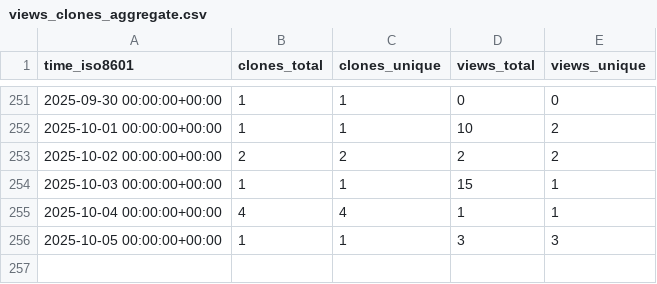
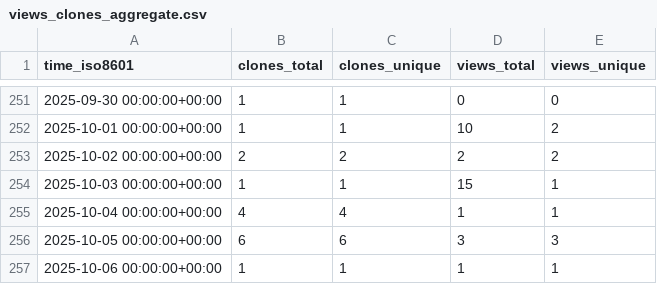
Before and after one commit to christineklli/global-yield-impacts, a CSV file: christineklli/global-yield-impacts/ghrs-data/views_clones_aggregate.csv, drawn as a sheet; only a part is shown, gaps mark what is left out.

```diff
--- a/christineklli/global-yield-impacts/ghrs-data/views_clones_aggregate.csv
+++ b/christineklli/global-yield-impacts/ghrs-data/views_clones_aggregate.csv
@@ -255,2 +255,3 @@ time_iso8601,clones_total,clones_unique,views_total,views_unique
 2025-10-04 00:00:00+00:00,4,4,1,1
-2025-10-05 00:00:00+00:00,1,1,3,3
+2025-10-05 00:00:00+00:00,6,6,3,3
+2025-10-06 00:00:00+00:00,1,1,1,1
```
Also changed, not shown: 1 other file.
